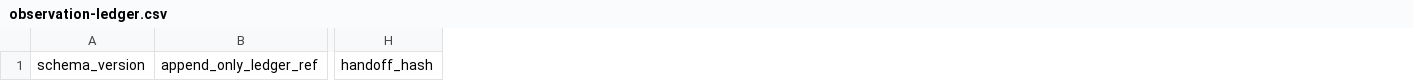
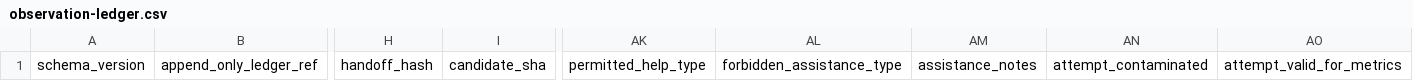
Before and after one commit to ivanzhao299/jinhu-smart-park, a CSV file: .trellis/tasks/07-30-pr192-human-uat-production-readiness/human-uat-kit/observation-ledger.csv, drawn as a sheet; only a part is shown, gaps mark what is left out; the diff names each change by its address in the sheet, - before the commit and + after, or states it on an @@ line.

Commit message:
docs(pr192): bind human UAT readiness metrics

```diff
--- a/.trellis/tasks/07-30-pr192-human-uat-production-readiness/human-uat-kit/observation-ledger.csv
+++ b/.trellis/tasks/07-30-pr192-human-uat-production-readiness/human-uat-kit/observation-ledger.csv
+column I, row 1: candidate_sha
+column AK, row 1: permitted_help_type
+column AL, row 1: forbidden_assistance_type
+column AM, row 1: assistance_notes
+column AN, row 1: attempt_contaminated
+column AO, row 1: attempt_valid_for_metrics
```
Also changed, not shown: 4 other files.
